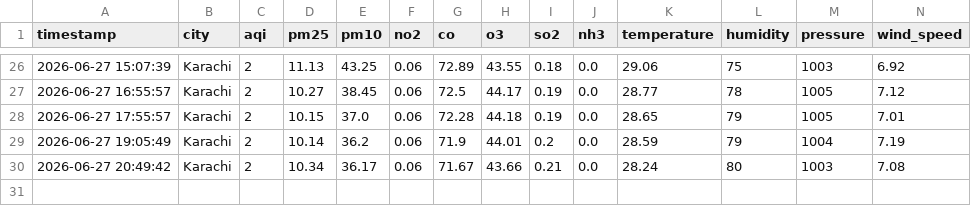
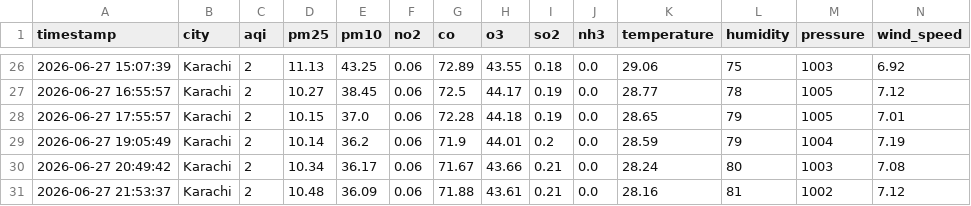
Before and after one commit to bhaveshkumarmalhi507/aqi-live-project, a CSV file: karachi_clean_dataset.csv, drawn as a sheet; only a part is shown, gaps mark what is left out; rows hold the shown columns only; the diff names each change by its address in the sheet, - before the commit and + after, or states it on an @@ line.

```diff
--- a/karachi_clean_dataset.csv
+++ b/karachi_clean_dataset.csv
+row 31: 2026-06-27 21:53:37 | Karachi | 2 | 10.48 | 36.09 | 0.06 | 71.88 | 43.61 | 0.21 | 0.0 | 28.16 | 81 | 1002 | 7.12
```
Also changed, not shown: karachi_raw_data.csv.
